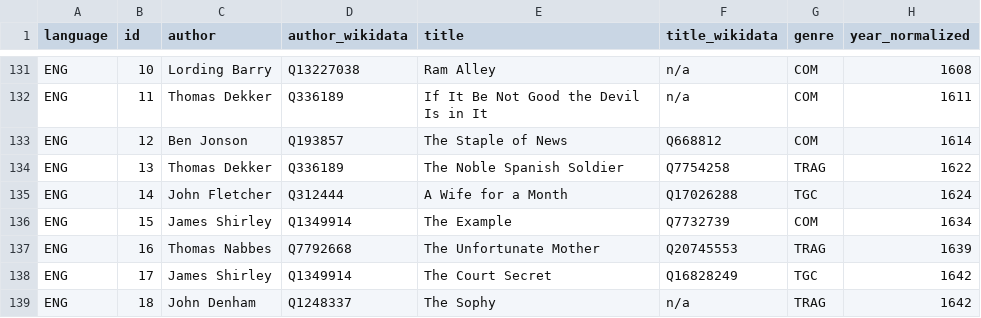
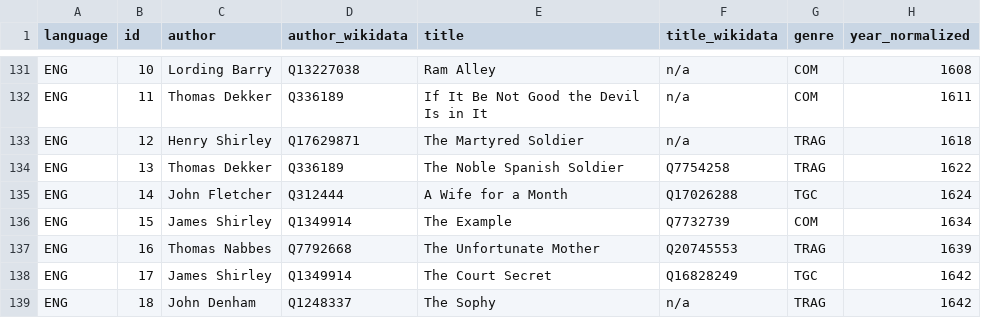
Before and after one commit to lucagiovannini7/emdracor, a CSV file: baroque-corpus.csv, drawn as a sheet; only a part is shown, gaps mark what is left out.

Commit message:
Update baroque-corpus.csv

```diff
--- a/baroque-corpus.csv
+++ b/baroque-corpus.csv
@@ -132,3 +132,3 @@ ENG,10, Lording Barry,Q13227038,Ram Alley,n/a,COM,1608
 ENG,11, Thomas Dekker,Q336189,If It Be Not Good  the Devil Is in It,n/a,COM,1611
-ENG,12, Ben Jonson,Q193857,The Staple of News,Q668812,COM,1614
+ENG,12, Henry Shirley,Q17629871,The Martyred Soldier,n/a,TRAG,1618
 ENG,13, Thomas Dekker,Q336189,The Noble Spanish Soldier,Q7754258,TRAG,1622
```
